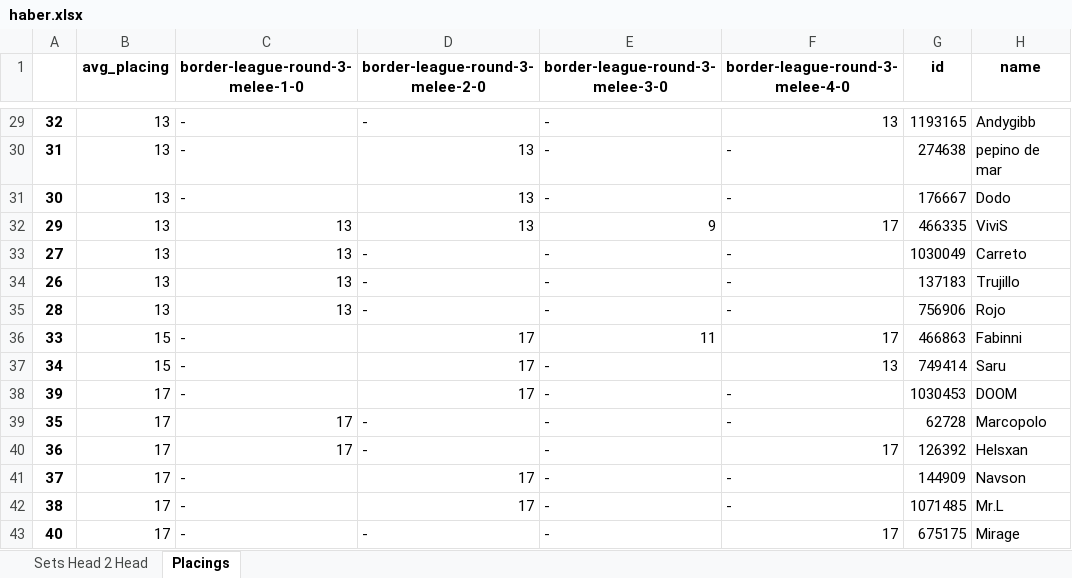
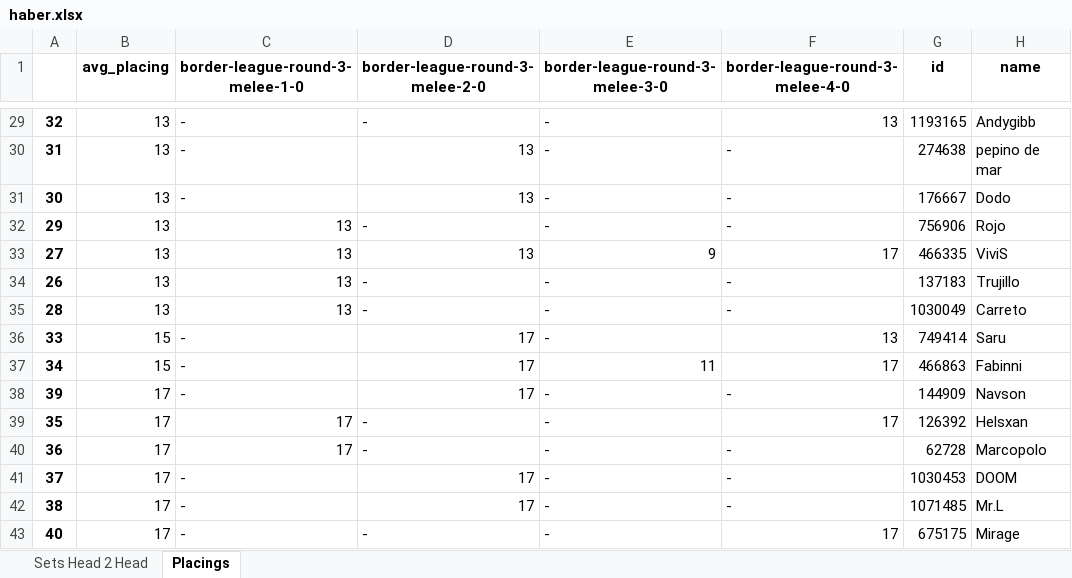
Before and after one commit to AnglMF/result-extractor, an Excel workbook: haber.xlsx, sheet Placings, drawn as a sheet; only a part is shown, gaps mark what is left out; values as stored, in another font and other column widths than the file's, no borders; the diff covers the shown part only; the diff names each change by its address in the sheet, - before the commit and + after, or states it on an @@ line.

```diff
--- a/haber.xlsx (sheet Placings)
+++ b/haber.xlsx (sheet Placings)
-D32 (border-league-round-3-melee-2-0): 13
+D32 (border-league-round-3-melee-2-0): -
-E32 (border-league-round-3-melee-3-0): 9
+E32 (border-league-round-3-melee-3-0): -
-F32 (border-league-round-3-melee-4-0): 17
+F32 (border-league-round-3-melee-4-0): -
-G32 (id): 466335
+G32 (id): 756906
-H32 (name): ViviS
+H32 (name): Rojo
-D33 (border-league-round-3-melee-2-0): -
+D33 (border-league-round-3-melee-2-0): 13
-E33 (border-league-round-3-melee-3-0): -
+E33 (border-league-round-3-melee-3-0): 9
-F33 (border-league-round-3-melee-4-0): -
+F33 (border-league-round-3-melee-4-0): 17
-G33 (id): 1030049
+G33 (id): 466335
-H33 (name): Carreto
+H33 (name): ViviS
-G35 (id): 756906
+G35 (id): 1030049
-H35 (name): Rojo
+H35 (name): Carreto
-E36 (border-league-round-3-melee-3-0): 11
+E36 (border-league-round-3-melee-3-0): -
-F36 (border-league-round-3-melee-4-0): 17
+F36 (border-league-round-3-melee-4-0): 13
-G36 (id): 466863
+G36 (id): 749414
-H36 (name): Fabinni
+H36 (name): Saru
-E37 (border-league-round-3-melee-3-0): -
+E37 (border-league-round-3-melee-3-0): 11
-F37 (border-league-round-3-melee-4-0): 13
+F37 (border-league-round-3-melee-4-0): 17
-G37 (id): 749414
+G37 (id): 466863
-H37 (name): Saru
+H37 (name): Fabinni
-G38 (id): 1030453
+G38 (id): 144909
-H38 (name): DOOM
+H38 (name): Navson
-F39 (border-league-round-3-melee-4-0): -
+F39 (border-league-round-3-melee-4-0): 17
-G39 (id): 62728
+G39 (id): 126392
-H39 (name): Marcopolo
+H39 (name): Helsxan
-F40 (border-league-round-3-melee-4-0): 17
+F40 (border-league-round-3-melee-4-0): -
-G40 (id): 126392
+G40 (id): 62728
-H40 (name): Helsxan
+H40 (name): Marcopolo
-G41 (id): 144909
+G41 (id): 1030453
-H41 (name): Navson
+H41 (name): DOOM
```
Also changed, not shown: 24 edited cells elsewhere in this sheet, 4 other files.
